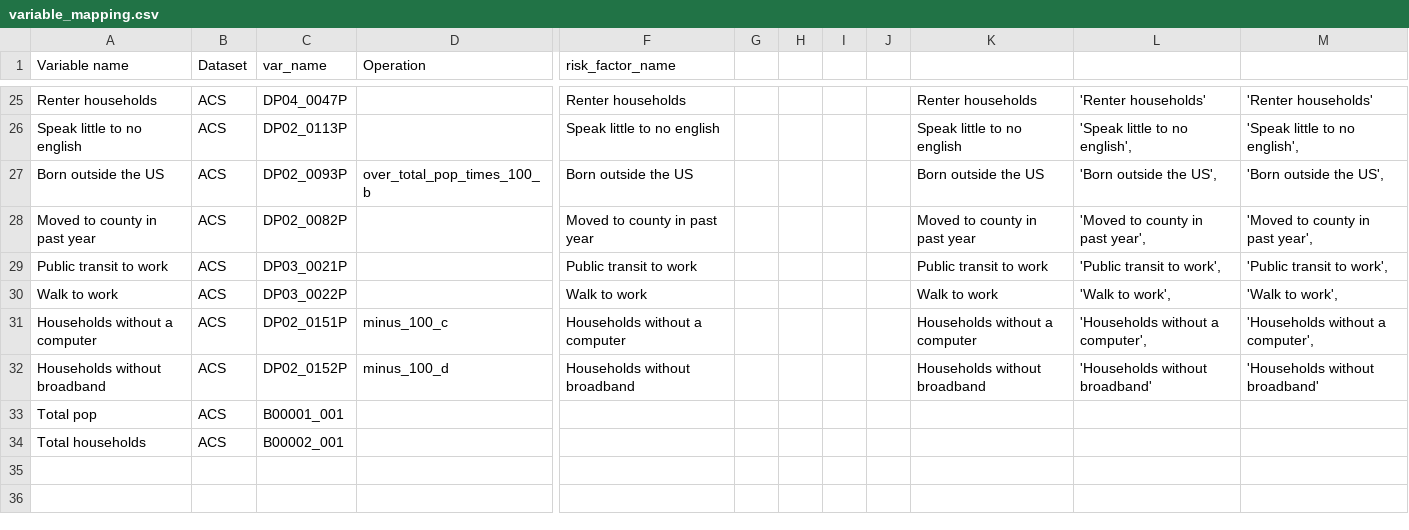
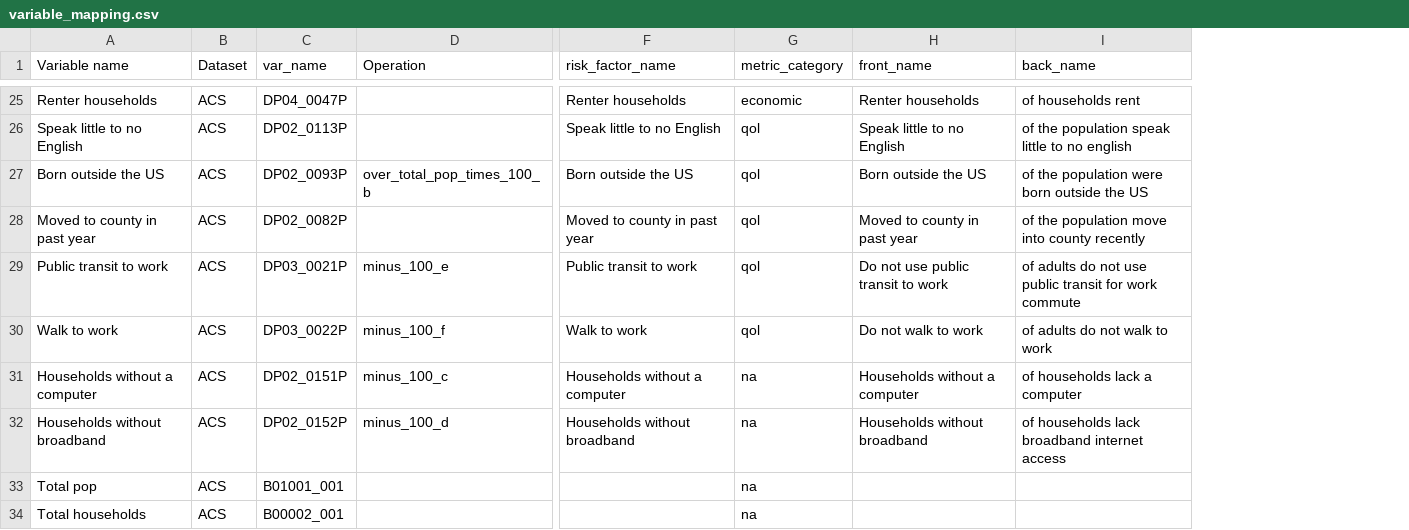
Before and after one commit to gehami/general_risk_map, a CSV file: App and files/shiny_web_app/variable_mapping.csv, drawn as a sheet; only a part is shown, gaps mark what is left out; removed rows and columns are numbered as before the commit, all else as after; the diff covers the shown part only; the diff names each change by its address in the sheet, - before the commit and + after, or states it on an @@ line.

Commit message:
made metrics flexible. Updated ACS data

```diff
--- a/App and files/shiny_web_app/variable_mapping.csv
+++ b/App and files/shiny_web_app/variable_mapping.csv
-column G, empty
-column H, empty
-column I, empty
-column J, empty
+column G (metric_category), rows 25-34: economic | qol | qol | qol | qol | qol | na | na | na | na
-column L, rows 25-32: 'Renter households' | 'Speak little to no english', | 'Born outside the US', | 'Moved to county in past year', | 'Public transit to work', | 'Walk to work', | 'Households without a computer', | 'Households without broadband'
-column M, rows 25-32: 'Renter households' | 'Speak little to no english', | 'Born outside the US', | 'Moved to county in past year', | 'Public transit to work', | 'Walk to work', | 'Households without a computer', | 'Households without broadband'
+column I (back_name), rows 25-32: of households rent | of the population speak little to no english | of the population were born outside the US | of the population move into county recently | of adults do not use public transit for work commute | of adults do not walk to work | of households lack a computer | of households lack broadband internet access
-H1: (empty)
+H1: front_name
-A26 (Variable name): Speak little to no english
+A26 (Variable name): Speak little to no English
-F26 (risk_factor_name): Speak little to no english
+F26 (risk_factor_name): Speak little to no English
-H26 (front_name): Speak little to no english
+H26 (front_name): Speak little to no English
-D29 (Operation): (empty)
+D29 (Operation): minus_100_e
-H29 (front_name): Public transit to work
+H29 (front_name): Do not use public transit to work
-D30 (Operation): (empty)
+D30 (Operation): minus_100_f
-H30 (front_name): Walk to work
+H30 (front_name): Do not walk to work
-C33 (var_name): B00001_001
+C33 (var_name): B01001_001
```
Also changed, not shown: 25 edited cells elsewhere in this file, 18 other files.
